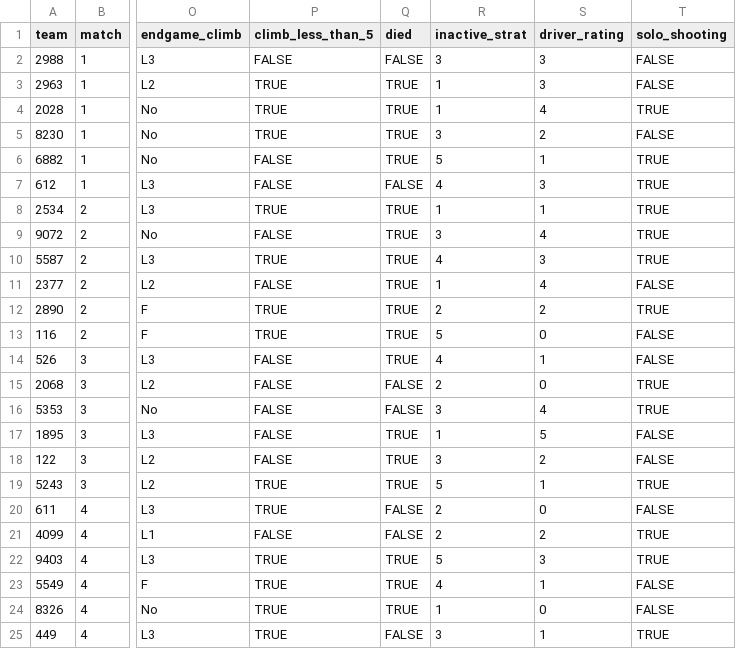
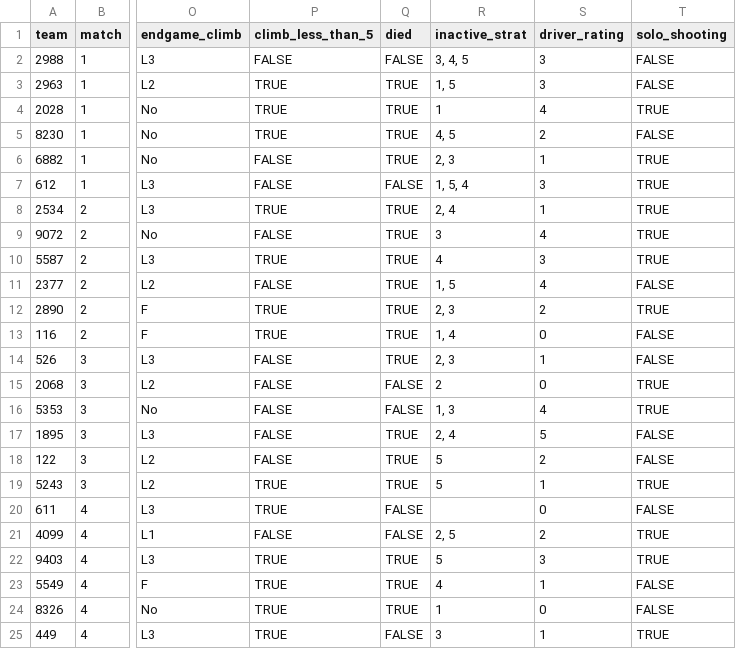
Before and after one commit to Ghostyaq/scouting2026, a CSV file: shinyapp/data/test_data/data.csv, drawn as a sheet; only a part is shown, gaps mark what is left out; the diff covers the shown part only; the diff names each change by its address in the sheet, - before the commit and + after, or states it on an @@ line.

```diff
--- a/shinyapp/data/test_data/data.csv
+++ b/shinyapp/data/test_data/data.csv
-R2 (inactive_strat): 3
+R2 (inactive_strat): 3, 4, 5
-R3 (inactive_strat): 1
+R3 (inactive_strat): 1, 5
-R5 (inactive_strat): 3
+R5 (inactive_strat): 4, 5
-R6 (inactive_strat): 5
+R6 (inactive_strat): 2, 3
-R7 (inactive_strat): 4
+R7 (inactive_strat): 1, 5, 4
-R8 (inactive_strat): 1
+R8 (inactive_strat): 2, 4
-R11 (inactive_strat): 1
+R11 (inactive_strat): 1, 5
-R12 (inactive_strat): 2
+R12 (inactive_strat): 2, 3
-R13 (inactive_strat): 5
+R13 (inactive_strat): 1, 4
-R14 (inactive_strat): 4
+R14 (inactive_strat): 2, 3
-R16 (inactive_strat): 3
+R16 (inactive_strat): 1, 3
-R17 (inactive_strat): 1
+R17 (inactive_strat): 2, 4
-R18 (inactive_strat): 3
+R18 (inactive_strat): 5
-R20 (inactive_strat): 2
+R20 (inactive_strat): (empty)
-R21 (inactive_strat): 2
+R21 (inactive_strat): 2, 5
```
Also changed, not shown: 21 edited cells elsewhere in this file.
